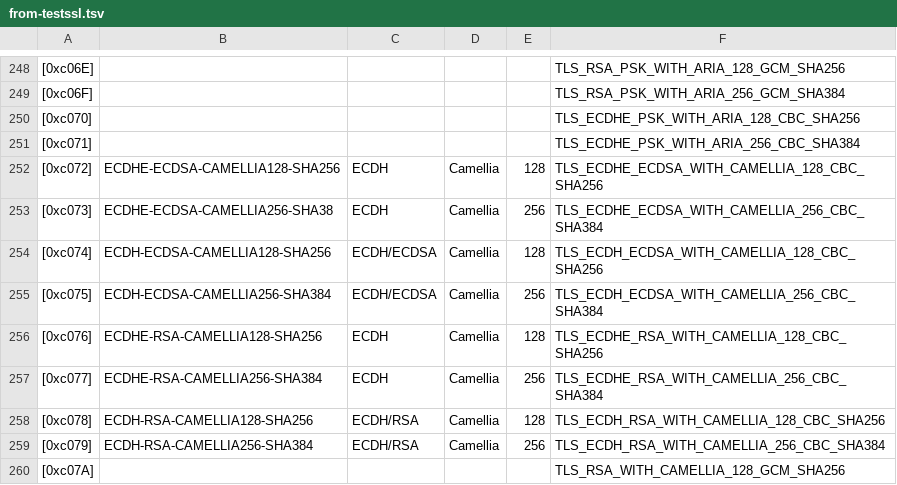
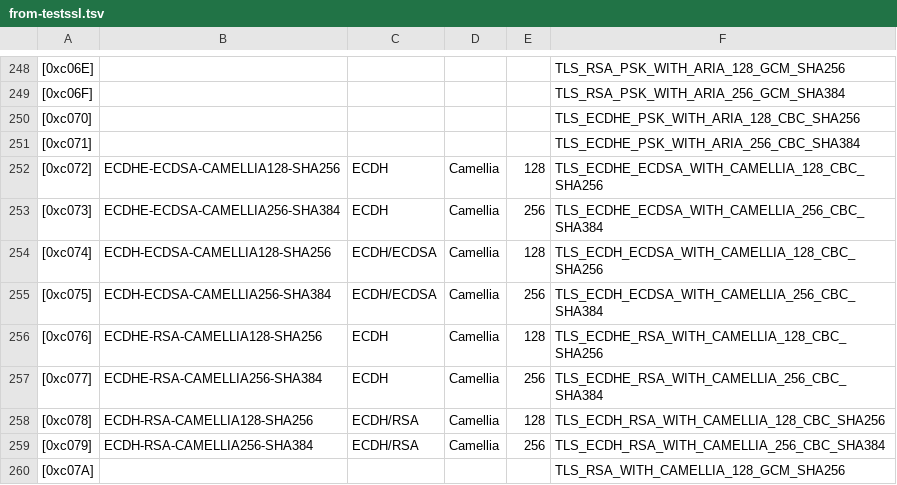
Before and after one commit to msakamoto-sf/tls-version-ciphersuite-rfc-matrix, a TSV file: log-2024-08-14/from-testssl.tsv, drawn as a sheet; only a part is shown, gaps mark what is left out.

Commit message:
fix typo(?)
via: https://github.com/drwetter/testssl.sh/issues/2542

```diff
--- a/log-2024-08-14/from-testssl.tsv
+++ b/log-2024-08-14/from-testssl.tsv
@@ -252,3 +252,3 @@
 [0xc072]	ECDHE-ECDSA-CAMELLIA128-SHA256	ECDH	Camellia	128	TLS_ECDHE_ECDSA_WITH_CAMELLIA_128_CBC_SHA256
-[0xc073]	ECDHE-ECDSA-CAMELLIA256-SHA38	ECDH	Camellia	256	TLS_ECDHE_ECDSA_WITH_CAMELLIA_256_CBC_SHA384
+[0xc073]	ECDHE-ECDSA-CAMELLIA256-SHA384	ECDH	Camellia	256	TLS_ECDHE_ECDSA_WITH_CAMELLIA_256_CBC_SHA384
 [0xc074]	ECDH-ECDSA-CAMELLIA128-SHA256	ECDH/ECDSA	Camellia	128	TLS_ECDH_ECDSA_WITH_CAMELLIA_128_CBC_SHA256
```
